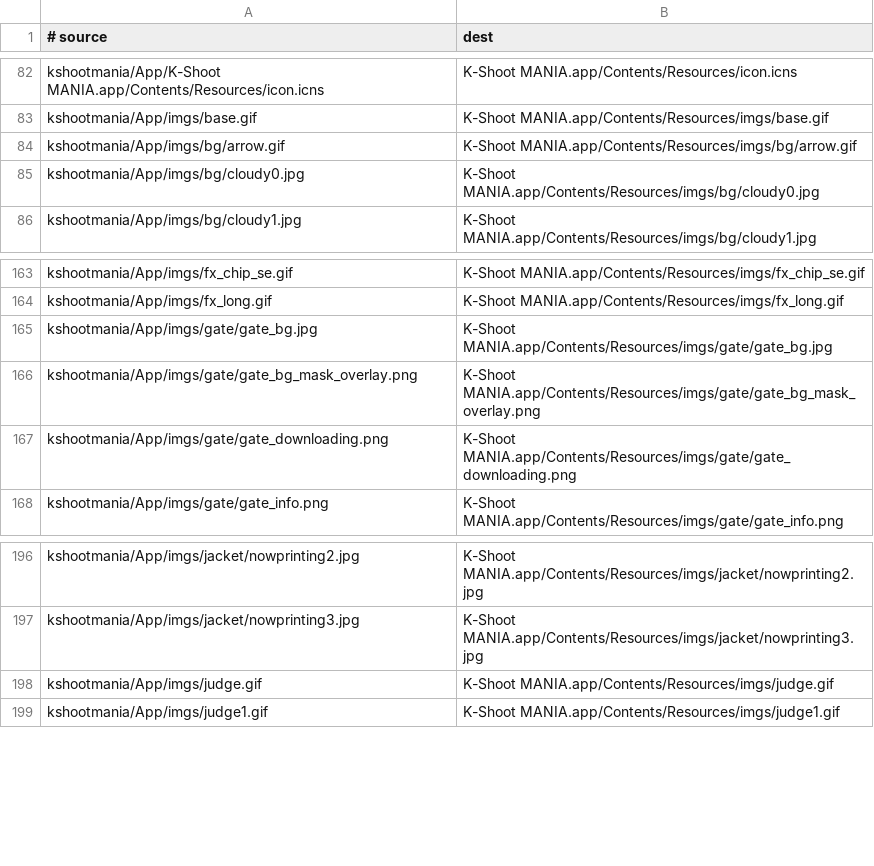
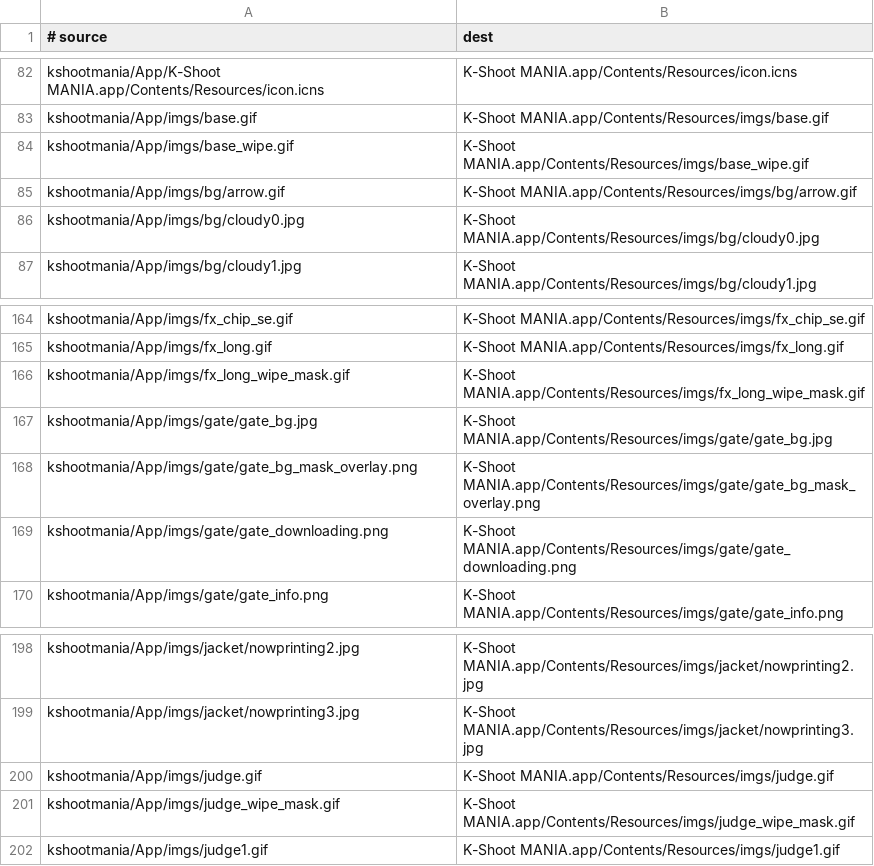
Before and after one commit to kshootmania/ksm-v2, a TSV file: dist_scripts/files_macos.tsv, drawn as a sheet; only a part is shown, gaps mark what is left out; the diff names each change by its address in the sheet, - before the commit and + after, or states it on an @@ line.

Commit message:
レーン消失(highway_wipe)を視点パラメータとして追加

```diff
--- a/dist_scripts/files_macos.tsv
+++ b/dist_scripts/files_macos.tsv
+row 84: kshootmania/App/imgs/base_wipe.gif | K-Shoot MANIA.app/Contents/Resources/imgs/base_wipe.gif
+row 166: kshootmania/App/imgs/fx_long_wipe_mask.gif | K-Shoot MANIA.app/Contents/Resources/imgs/fx_long_wipe_mask.gif
+row 201: kshootmania/App/imgs/judge_wipe_mask.gif | K-Shoot MANIA.app/Contents/Resources/imgs/judge_wipe_mask.gif
```
Also changed, not shown: dist_scripts/files_win.tsv, 13 other files.
